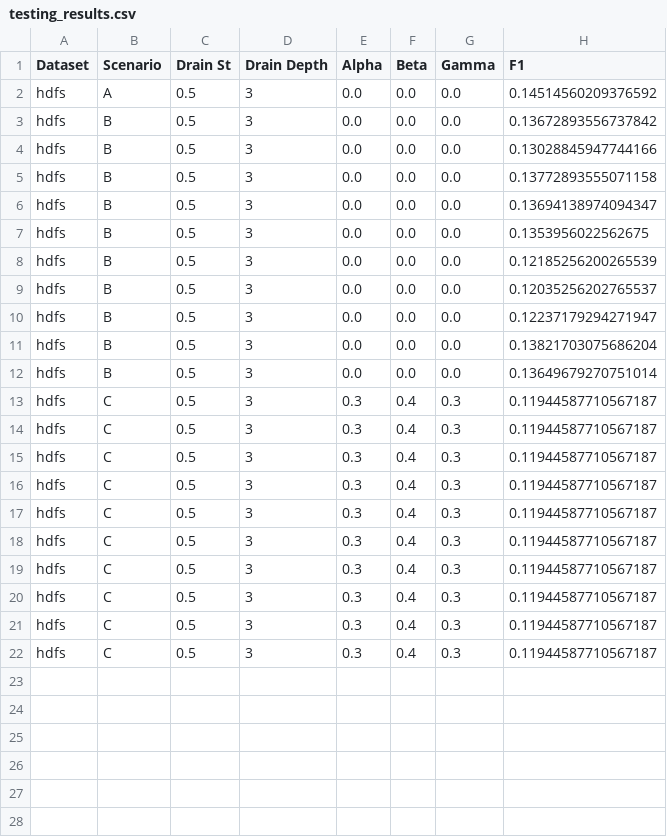
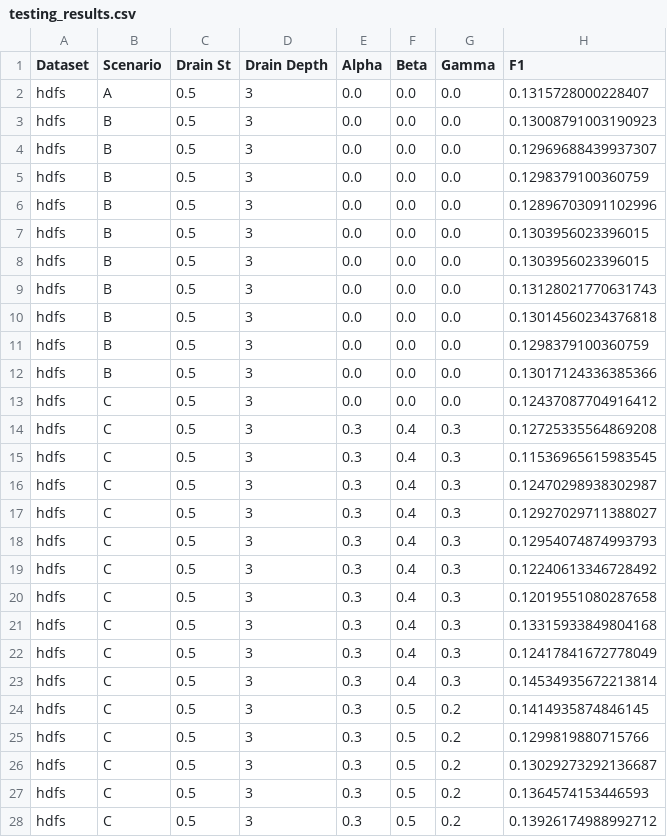
Before and after one commit to vbertalan/LineTracker, a CSV file: testing_results.csv, drawn as a sheet; only a part is shown; the diff covers the shown part only.

```diff
--- a/testing_results.csv
+++ b/testing_results.csv
@@ -1,22 +1,28 @@
 Dataset,Scenario,Drain St,Drain Depth,Alpha,Beta,Gamma,F1
-hdfs,A,0.5,3,0.0,0.0,0.0,0.14514560209376592
-hdfs,B,0.5,3,0.0,0.0,0.0,0.13672893556737842
-hdfs,B,0.5,3,0.0,0.0,0.0,0.13028845947744166
-hdfs,B,0.5,3,0.0,0.0,0.0,0.13772893555071158
-hdfs,B,0.5,3,0.0,0.0,0.0,0.13694138974094347
-hdfs,B,0.5,3,0.0,0.0,0.0,0.1353956022562675
-hdfs,B,0.5,3,0.0,0.0,0.0,0.12185256200265539
-hdfs,B,0.5,3,0.0,0.0,0.0,0.12035256202765537
-hdfs,B,0.5,3,0.0,0.0,0.0,0.12237179294271947
-hdfs,B,0.5,3,0.0,0.0,0.0,0.13821703075686204
-hdfs,B,0.5,3,0.0,0.0,0.0,0.13649679270751014
-hdfs,C,0.5,3,0.3,0.4,0.3,0.11944587710567187
-hdfs,C,0.5,3,0.3,0.4,0.3,0.11944587710567187
-hdfs,C,0.5,3,0.3,0.4,0.3,0.11944587710567187
-hdfs,C,0.5,3,0.3,0.4,0.3,0.11944587710567187
-hdfs,C,0.5,3,0.3,0.4,0.3,0.11944587710567187
-hdfs,C,0.5,3,0.3,0.4,0.3,0.11944587710567187
-hdfs,C,0.5,3,0.3,0.4,0.3,0.11944587710567187
-hdfs,C,0.5,3,0.3,0.4,0.3,0.11944587710567187
-hdfs,C,0.5,3,0.3,0.4,0.3,0.11944587710567187
-hdfs,C,0.5,3,0.3,0.4,0.3,0.11944587710567187
+hdfs,A,0.5,3,0.0,0.0,0.0,0.1315728000228407
+hdfs,B,0.5,3,0.0,0.0,0.0,0.13008791003190923
+hdfs,B,0.5,3,0.0,0.0,0.0,0.12969688439937307
+hdfs,B,0.5,3,0.0,0.0,0.0,0.1298379100360759
+hdfs,B,0.5,3,0.0,0.0,0.0,0.12896703091102996
+hdfs,B,0.5,3,0.0,0.0,0.0,0.1303956023396015
+hdfs,B,0.5,3,0.0,0.0,0.0,0.1303956023396015
+hdfs,B,0.5,3,0.0,0.0,0.0,0.13128021770631743
+hdfs,B,0.5,3,0.0,0.0,0.0,0.13014560234376818
+hdfs,B,0.5,3,0.0,0.0,0.0,0.1298379100360759
+hdfs,B,0.5,3,0.0,0.0,0.0,0.13017124336385366
+hdfs,C,0.5,3,0.0,0.0,0.0,0.12437087704916412
+hdfs,C,0.5,3,0.3,0.4,0.3,0.12725335564869208
+hdfs,C,0.5,3,0.3,0.4,0.3,0.11536965615983545
+hdfs,C,0.5,3,0.3,0.4,0.3,0.12470298938302987
+hdfs,C,0.5,3,0.3,0.4,0.3,0.12927029711388027
+hdfs,C,0.5,3,0.3,0.4,0.3,0.12954074874993793
+hdfs,C,0.5,3,0.3,0.4,0.3,0.12240613346728492
+hdfs,C,0.5,3,0.3,0.4,0.3,0.12019551080287658
+hdfs,C,0.5,3,0.3,0.4,0.3,0.13315933849804168
+hdfs,C,0.5,3,0.3,0.4,0.3,0.12417841672778049
+hdfs,C,0.5,3,0.3,0.4,0.3,0.14534935672213814
+hdfs,C,0.5,3,0.3,0.5,0.2,0.1414935874846145
+hdfs,C,0.5,3,0.3,0.5,0.2,0.1299819880715766
+hdfs,C,0.5,3,0.3,0.5,0.2,0.13029273292136687
+hdfs,C,0.5,3,0.3,0.5,0.2,0.1364574153446593
+hdfs,C,0.5,3,0.3,0.5,0.2,0.13926174988992712
```
Also changed, not shown: 4 added rows elsewhere in this file, 4 other files.
